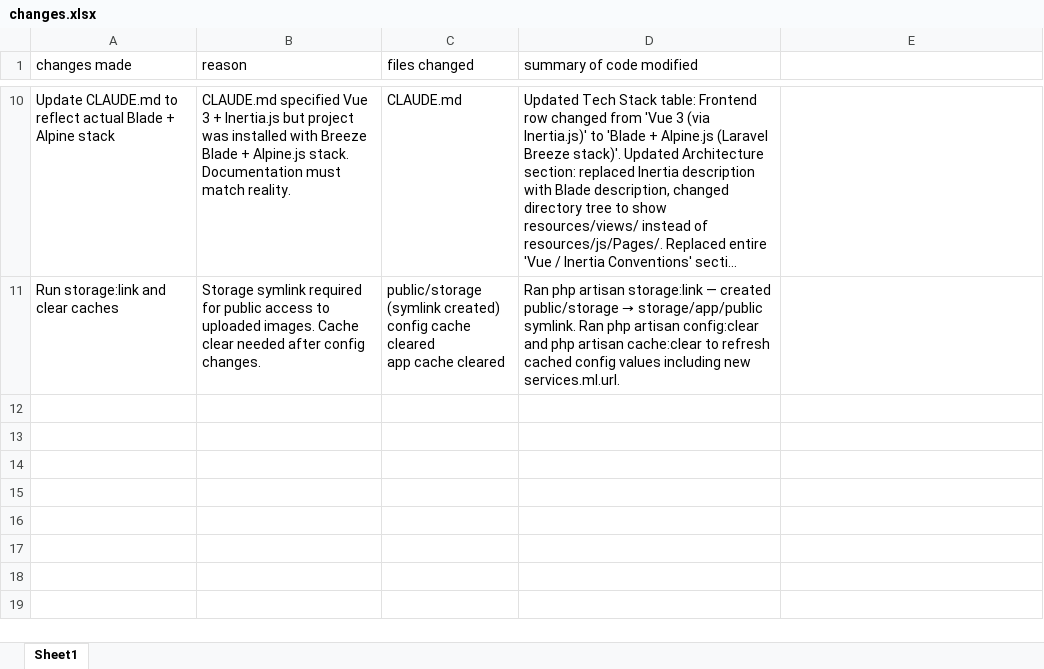
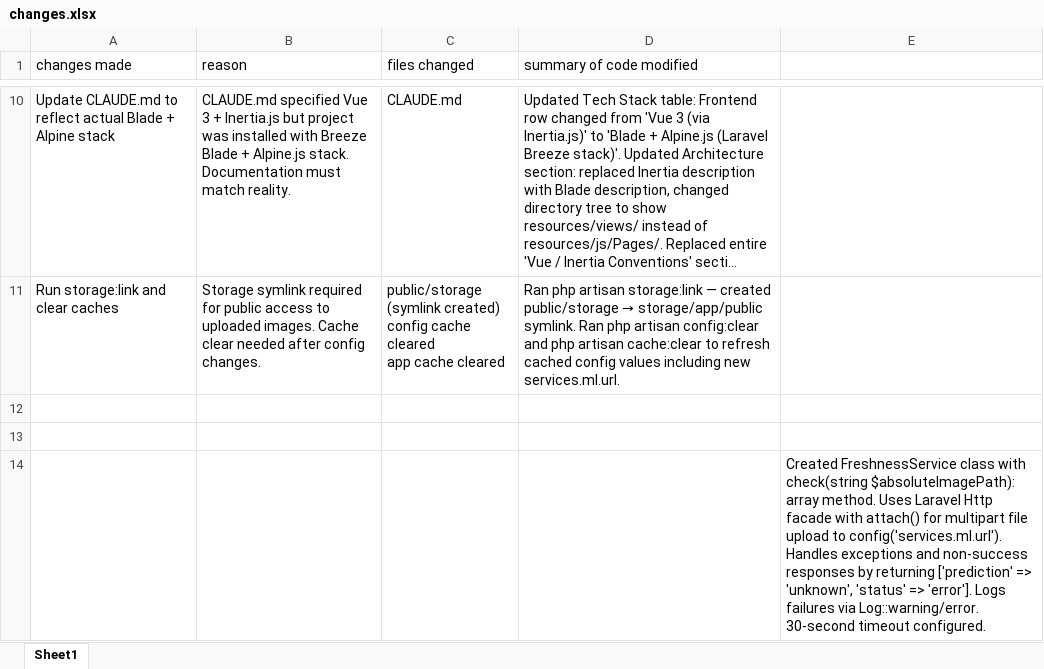
Before and after one commit to KeihanRV/project-pemweb-lanjut-kel2, an Excel workbook: changes.xlsx, sheet Sheet1, drawn as a sheet; only a part is shown, gaps mark what is left out; long unchanged cells end in …; values as stored, in another font and other column widths than the file's, no borders; the diff names each change by its address in the sheet, - before the commit and + after, or states it on an @@ line.

```diff
--- a/changes.xlsx (sheet Sheet1)
+++ b/changes.xlsx (sheet Sheet1)
+row 12: (empty)
+row 13: (empty)
+row 14:  |  |  |  | Created FreshnessService class with check(string $absoluteImagePath): array method. Uses Laravel Http facade with attach() for multipart file upload to config('services.ml.url'). Handles exceptions and non-success responses by returning ['prediction' => 'unknown', 'status' => 'error']. Logs failures via Log::warning/error. 30-second timeout configured.
```
Also changed, not shown: 1 other file.
